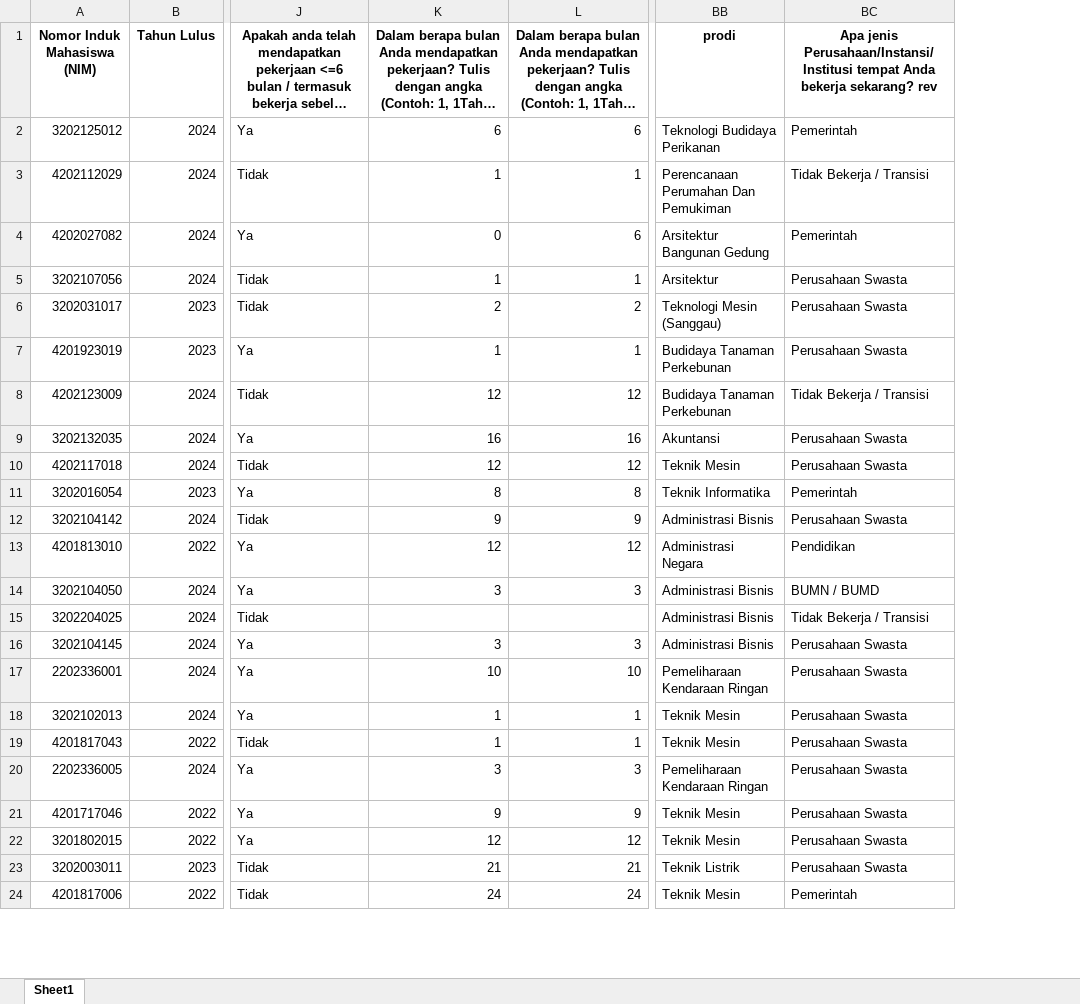
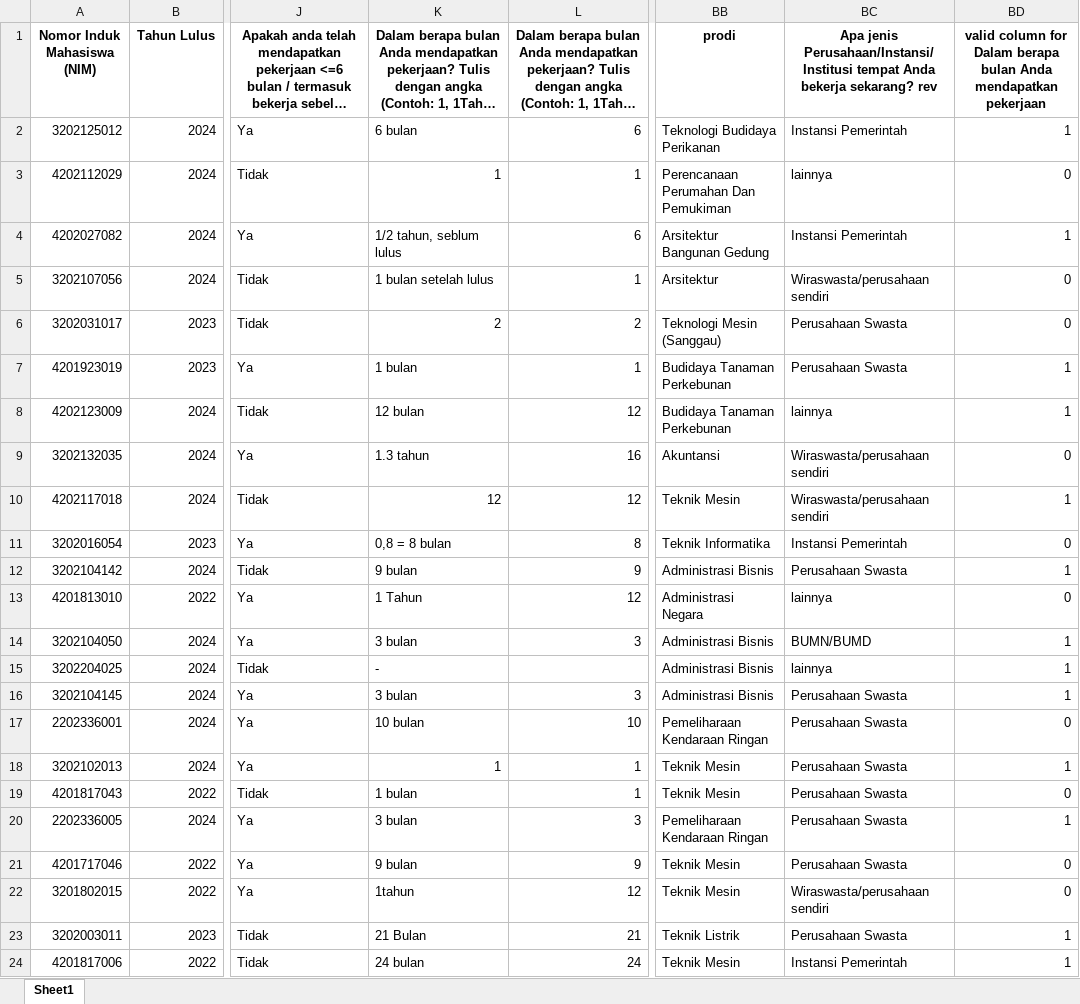
Before and after one commit to yosirodotcom/tracer-study-2025, an Excel workbook: cleaned_data.xlsx, sheet Sheet1, drawn as a sheet; only a part is shown, gaps mark what is left out; long unchanged cells end in …; values as stored, in another font and other column widths than the file's, no borders; the diff covers the shown part only; the diff names each change by its address in the sheet, - before the commit and + after, or states it on an @@ line.

Commit message:
feat: Add data validation and debugging scripts, and update data cleaning logic and related data files.

```diff
--- a/cleaned_data.xlsx (sheet Sheet1)
+++ b/cleaned_data.xlsx (sheet Sheet1)
+column BD, rows 1-24: valid column for Dalam berapa bulan Anda mendapatkan pekerjaan | 1 | 0 | 1 | 0 | 0 | 1 | 1 | 0 | 1 | 0 | 1 | 0 | 1 | 1 | 1 | 0 | 1 | 0 | 1 | 0 | 0 | 1 | 1
-K2: 6
+K2: 6 bulan
-BC2: Pemerintah
+BC2: Instansi Pemerintah
-BC3: Tidak Bekerja / Transisi
+BC3: lainnya
-K4: 0
+K4: 1/2 tahun, seblum lulus
-BC4: Pemerintah
+BC4: Instansi Pemerintah
-K5: 1
+K5: 1 bulan setelah lulus
-BC5: Perusahaan Swasta
+BC5: Wiraswasta/perusahaan sendiri
-K7: 1
+K7: 1 bulan
-K8: 12
+K8: 12 bulan
-BC8: Tidak Bekerja / Transisi
+BC8: lainnya
-K9: 16
+K9: 1.3 tahun
-BC9:BC10: Perusahaan Swasta
+BC9:BC10: Wiraswasta/perusahaan sendiri
-K11: 8
+K11: 0,8 = 8 bulan
-BC11: Pemerintah
+BC11: Instansi Pemerintah
-K12: 9
+K12: 9 bulan
-K13: 12
+K13: 1 Tahun
-BC13: Pendidikan
+BC13: lainnya
-K14: 3
+K14: 3 bulan
-BC14: BUMN / BUMD
+BC14: BUMN/BUMD
-K15: (empty)
+K15: -
-BC15: Tidak Bekerja / Transisi
+BC15: lainnya
-K16: 3
+K16: 3 bulan
-K17: 10
+K17: 10 bulan
-K19: 1
+K19: 1 bulan
-K20: 3
+K20: 3 bulan
-K21: 9
+K21: 9 bulan
-K22: 12
+K22: 1tahun
-BC22: Perusahaan Swasta
+BC22: Wiraswasta/perusahaan sendiri
-K23: 21
+K23: 21 Bulan
-K24: 24
+K24: 24 bulan
-BC24: Pemerintah
+BC24: Instansi Pemerintah
```
Also changed, not shown: 1010 edited cells elsewhere in this sheet, group_table.xlsx, status_table.xlsx, 13 other files.
